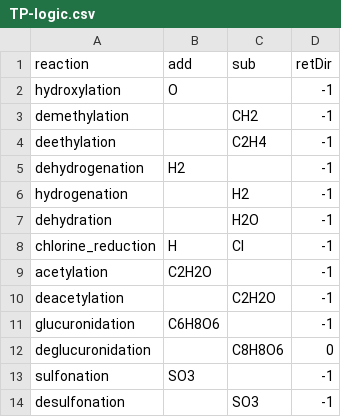
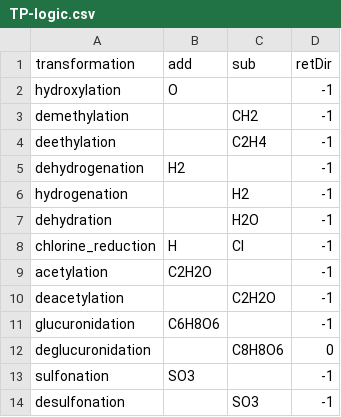
Before and after one commit to rickhelmus/patRoon, a CSV file: data-raw/TP-logic.csv, drawn as a sheet.

Commit message:
reaction --> transformation

```diff
--- a/data-raw/TP-logic.csv
+++ b/data-raw/TP-logic.csv
@@ -1,2 +1,2 @@
-reaction,add,sub,retDir
+transformation,add,sub,retDir
 hydroxylation,O,,-1
```
Also changed, not shown: 9 other files.
